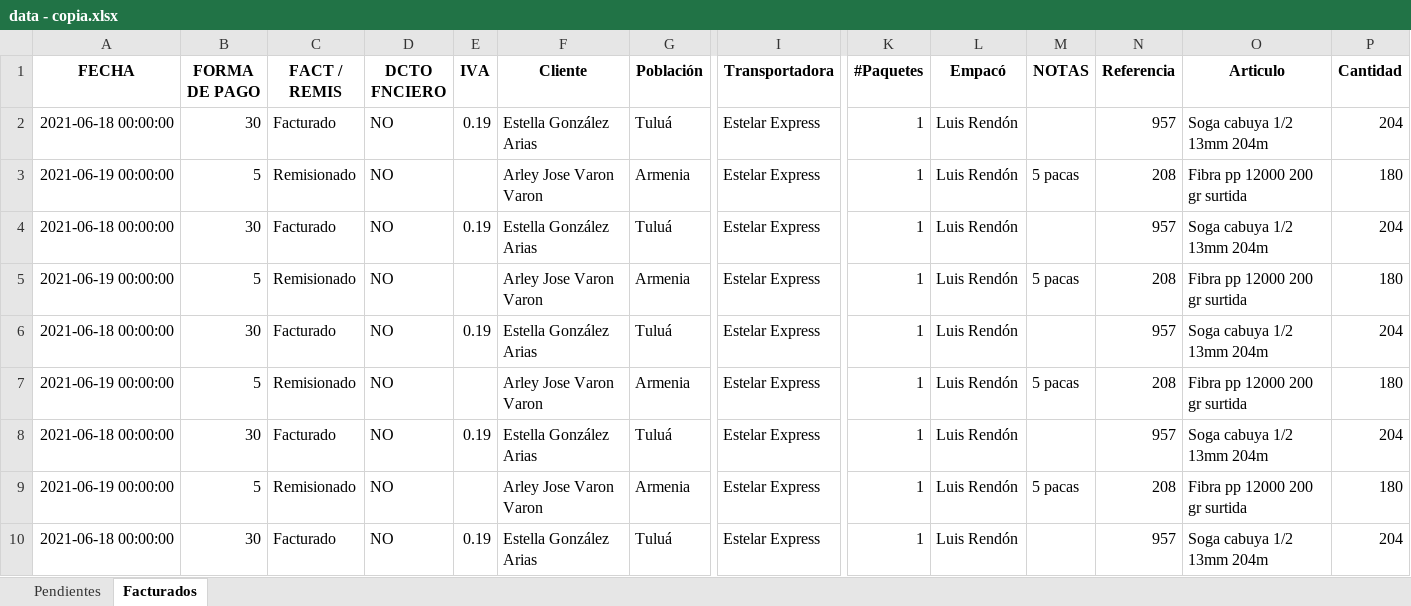
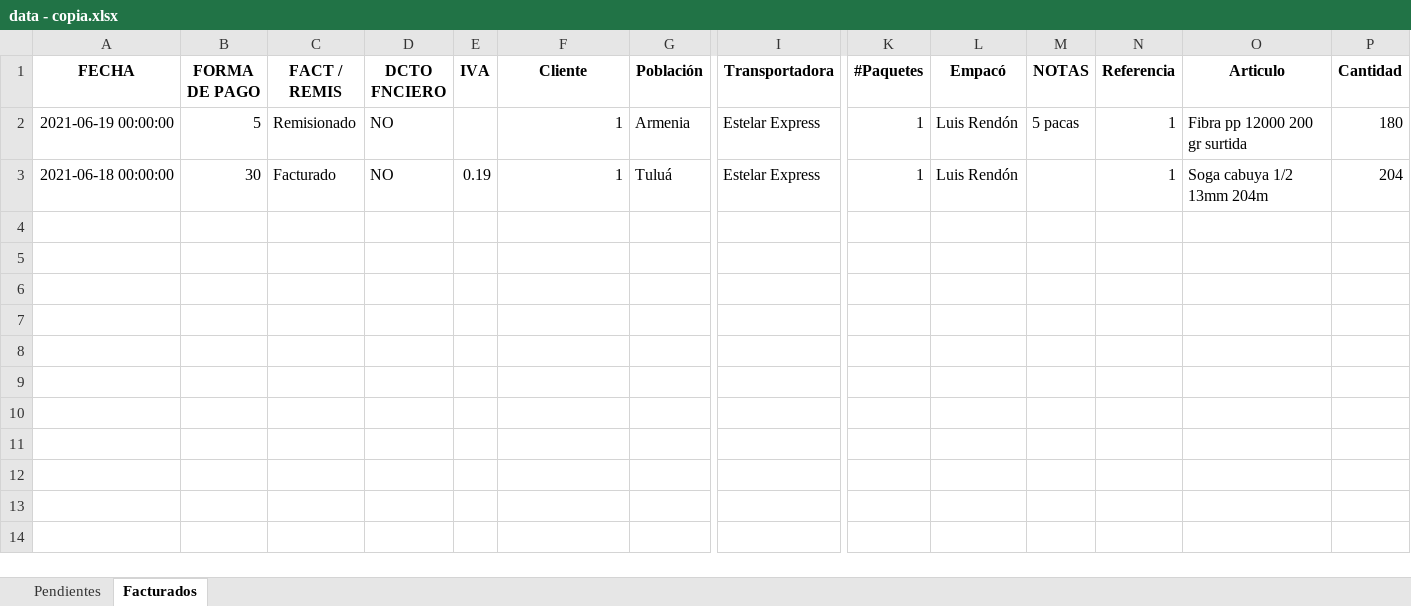
Before and after one commit to bryanMontoya/alegraApp, an Excel workbook: data - copia.xlsx, sheet Facturados, drawn as a sheet; only a part is shown, gaps mark what is left out; values as stored, in another font and other column widths than the file's, no borders; removed rows and columns are numbered as before the commit, all else as after; rows hold the shown columns only; the diff names each change by its address in the sheet, - before the commit and + after, or states it on an @@ line.

Commit message:
Llamado a la Api. Borrado de facturas enviadas.

```diff
--- a/data - copia.xlsx (sheet Facturados)
+++ b/data - copia.xlsx (sheet Facturados)
-row 2: 2021-06-18 00:00:00 | 30 | Facturado | NO | 0.19 | Estella González Arias | Tuluá | Estelar Express | 1 | Luis Rendón |  | 957 | Soga cabuya 1/2 13mm 204m | 204
-F2 (Cliente): Arley Jose Varon Varon
+F2 (Cliente): 1
-N2 (Referencia): 208
+N2 (Referencia): 1
-F3 (Cliente): Estella González Arias
+F3 (Cliente): 1
-N3 (Referencia): 957
+N3 (Referencia): 1
-row 5: 2021-06-19 00:00:00 | 5 | Remisionado | NO |  | Arley Jose Varon Varon | Armenia | Estelar Express | 1 | Luis Rendón | 5 pacas | 208 | Fibra pp 12000 200 gr surtida | 180
-row 6: 2021-06-18 00:00:00 | 30 | Facturado | NO | 0.19 | Estella González Arias | Tuluá | Estelar Express | 1 | Luis Rendón |  | 957 | Soga cabuya 1/2 13mm 204m | 204
-row 7: 2021-06-19 00:00:00 | 5 | Remisionado | NO |  | Arley Jose Varon Varon | Armenia | Estelar Express | 1 | Luis Rendón | 5 pacas | 208 | Fibra pp 12000 200 gr surtida | 180
-row 8: 2021-06-18 00:00:00 | 30 | Facturado | NO | 0.19 | Estella González Arias | Tuluá | Estelar Express | 1 | Luis Rendón |  | 957 | Soga cabuya 1/2 13mm 204m | 204
-row 9: 2021-06-19 00:00:00 | 5 | Remisionado | NO |  | Arley Jose Varon Varon | Armenia | Estelar Express | 1 | Luis Rendón | 5 pacas | 208 | Fibra pp 12000 200 gr surtida | 180
-row 10: 2021-06-18 00:00:00 | 30 | Facturado | NO | 0.19 | Estella González Arias | Tuluá | Estelar Express | 1 | Luis Rendón |  | 957 | Soga cabuya 1/2 13mm 204m | 204
```
Also changed, not shown: sheet Pendientes, data.xlsx, 4 other files.
